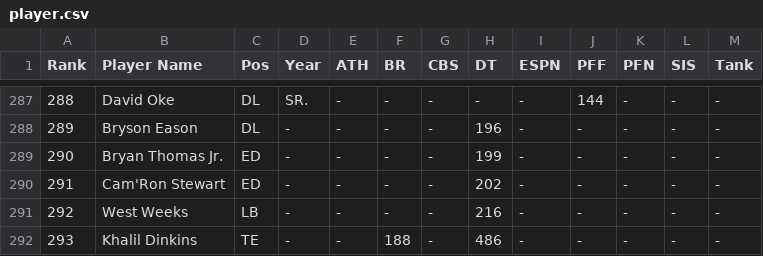
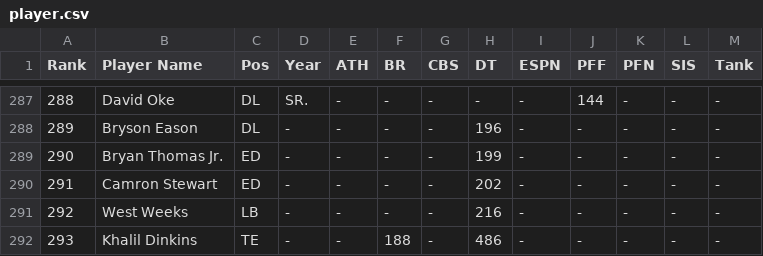
Before and after one commit to skjjcruz/Owner-Dashboard--V7, a CSV file: player.csv, drawn as a sheet; only a part is shown, gaps mark what is left out.

Commit message:
Update player.csv

```diff
--- a/player.csv
+++ b/player.csv
@@ -289,3 +289,3 @@ Rank,Player Name,Pos,Year,ATH,BR,CBS,DT,ESPN,PFF,PFN,SIS,Tank,,,
 290,Bryan Thomas Jr.,ED,-,-,-,-,199,-,-,-,-,-,,,
-291,Cam'Ron Stewart,ED,-,-,-,-,202,-,-,-,-,-,,,
+291,Camron Stewart,ED,-,-,-,-,202,-,-,-,-,-,,,
 292,West Weeks,LB,-,-,-,-,216,-,-,-,-,-,,,
```
